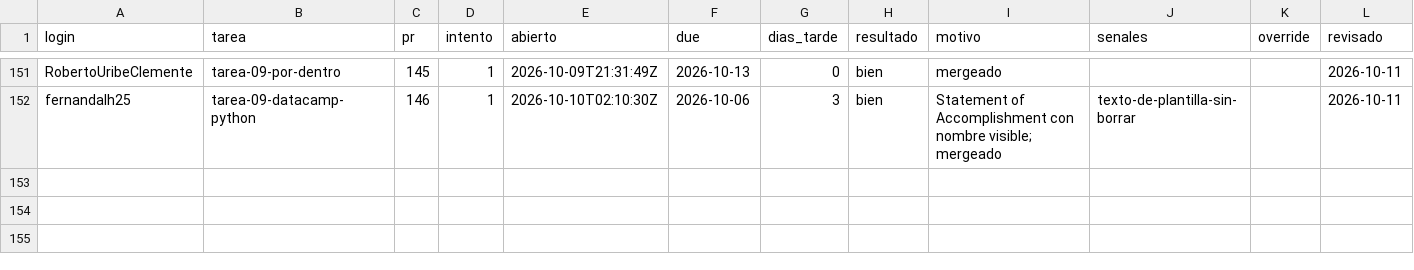
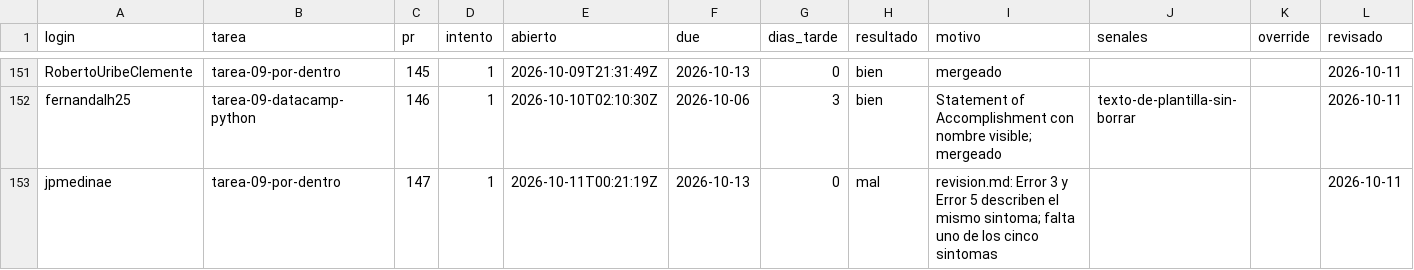
Before and after one commit to raya-lucaria/fdd_o26, a CSV file: registro.csv, drawn as a sheet; only a part is shown, gaps mark what is left out; the diff names each change by its address in the sheet, - before the commit and + after, or states it on an @@ line.

Commit message:
registro: jpmedinae tarea-09-por-dentro #147 mal

```diff
--- a/registro.csv
+++ b/registro.csv
+row 153: jpmedinae | tarea-09-por-dentro | 147 | 1 | 2026-10-11T00:21:19Z | 2026-10-13 | 0 | mal | revision.md: Error 3 y Error 5 describen el mismo sintoma; falta uno de los cinco sintomas |  |  | 2026-10-11
```
